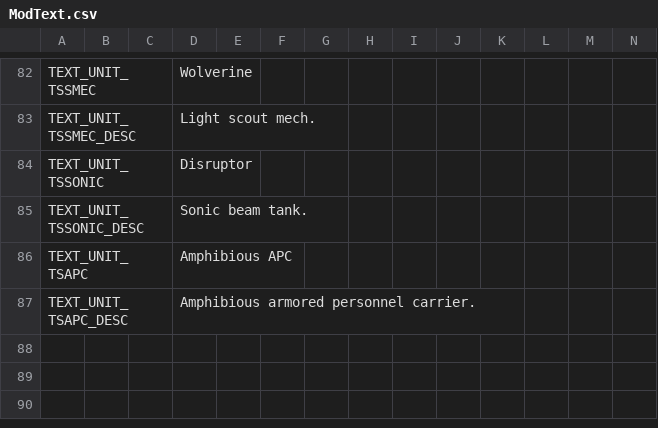
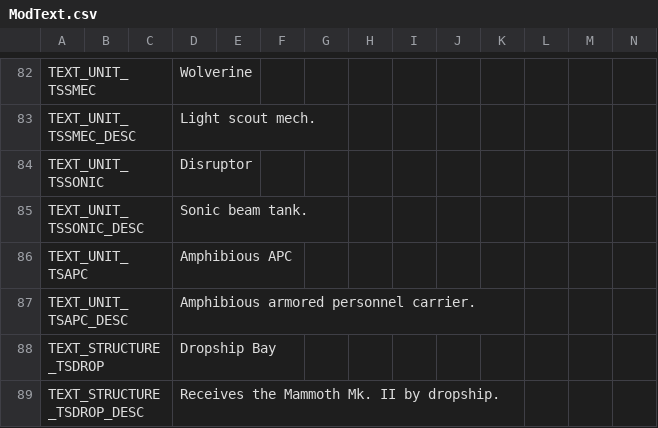
Before and after one commit to gibbo101/cnc-ra-tiberian-factions, a CSV file: resources/remaster_mods/Vanilla_RA/Data/ModText.csv, drawn as a sheet; only a part is shown, gaps mark what is left out; rows hold the shown columns only; the diff names each change by its address in the sheet, - before the commit and + after, or states it on an @@ line.

```diff
--- a/resources/remaster_mods/Vanilla_RA/Data/ModText.csv
+++ b/resources/remaster_mods/Vanilla_RA/Data/ModText.csv
+row 88: TEXT_STRUCTURE_TSDROP |  |  | Dropship Bay
+row 89: TEXT_STRUCTURE_TSDROP_DESC |  |  | Receives the Mammoth Mk. II by dropship.
```
Also changed, not shown: 34 other files.
